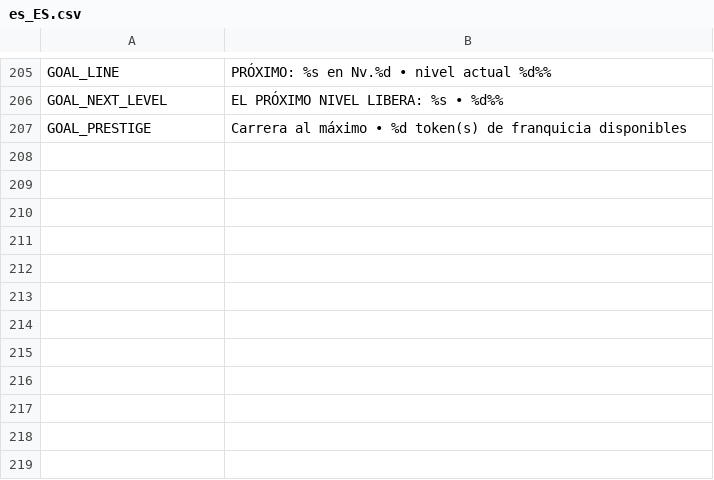
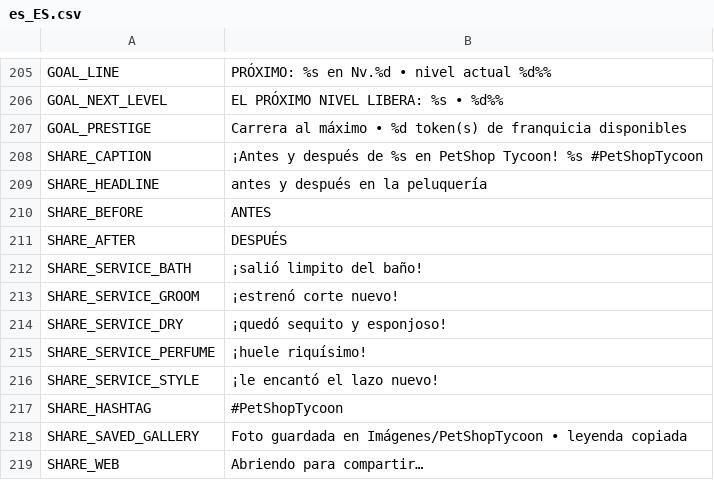
Before and after one commit to berger33/game_idlepet, a CSV file: data/localization/es_ES.csv, drawn as a sheet; only a part is shown, gaps mark what is left out; the diff names each change by its address in the sheet, - before the commit and + after, or states it on an @@ line.

Commit message:
Etapa 3 do plano: cartão de share 9:16 com marca que sai do aparelho e canal Web publicável
- ShareManager: recorte do pet antes/depois (foco real do canvas), cartão
  1080×1920 renderizado em SubViewport (título, polaroids ANTES/DEPOIS, nome/
  raça, estrelas, frase do serviço, hashtag), salvo na pasta pública de
  Imagens (galeria) em vez de user://; Web usa navigator.share (folha nativa)
  ou download; demais plataformas copiam a legenda para o clipboard.
- Preset Web sem threads (hospedagem estática) + workflow GitHub Pages
  (manual/tag) com cache dos export templates: canal 'jogue agora'.
- Toast extraído para SessionFeedback (Main volta a 1080 linhas).
- Testes (+2, 50) e localização pt/en/es.

Co-authored-by: arena-agent <297053741+arena-agent@users.noreply.github.com>

```diff
--- a/data/localization/es_ES.csv
+++ b/data/localization/es_ES.csv
+row 208: SHARE_CAPTION | ¡Antes y después de %s en PetShop Tycoon! %s #PetShopTycoon
+row 209: SHARE_HEADLINE | antes y después en la peluquería
+row 210: SHARE_BEFORE | ANTES
+row 211: SHARE_AFTER | DESPUÉS
+row 212: SHARE_SERVICE_BATH | ¡salió limpito del baño!
+row 213: SHARE_SERVICE_GROOM | ¡estrenó corte nuevo!
+row 214: SHARE_SERVICE_DRY | ¡quedó sequito y esponjoso!
+row 215: SHARE_SERVICE_PERFUME | ¡huele riquísimo!
+row 216: SHARE_SERVICE_STYLE | ¡le encantó el lazo nuevo!
+row 217: SHARE_HASHTAG | #PetShopTycoon
+row 218: SHARE_SAVED_GALLERY | Foto guardada en Imágenes/PetShopTycoon • leyenda copiada
+row 219: SHARE_WEB | Abriendo para compartir…
```
Also changed, not shown: data/localization/en_US.csv, data/localization/pt_BR.csv, 6 other files.
